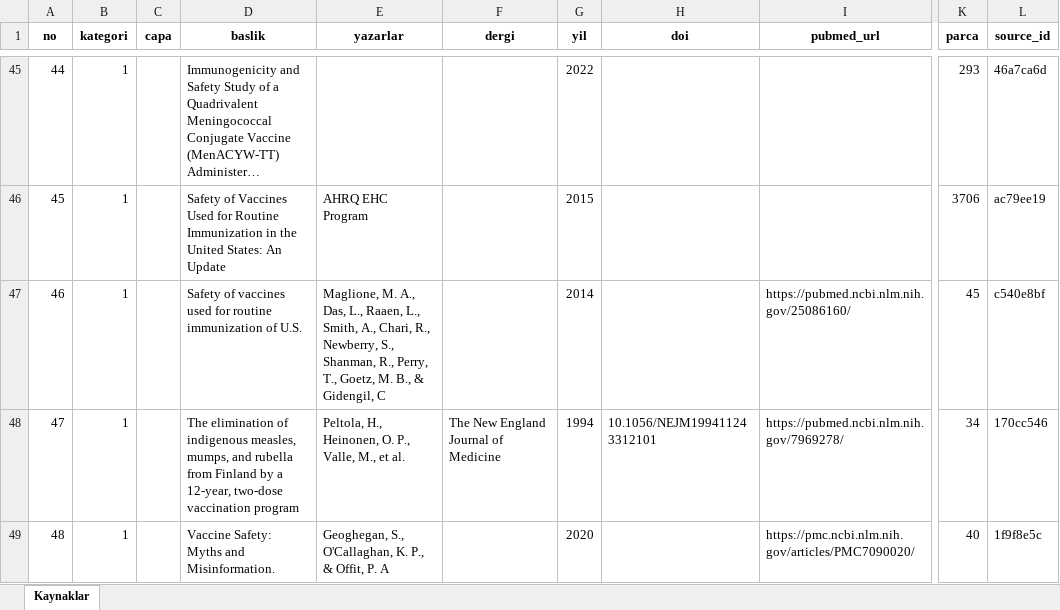
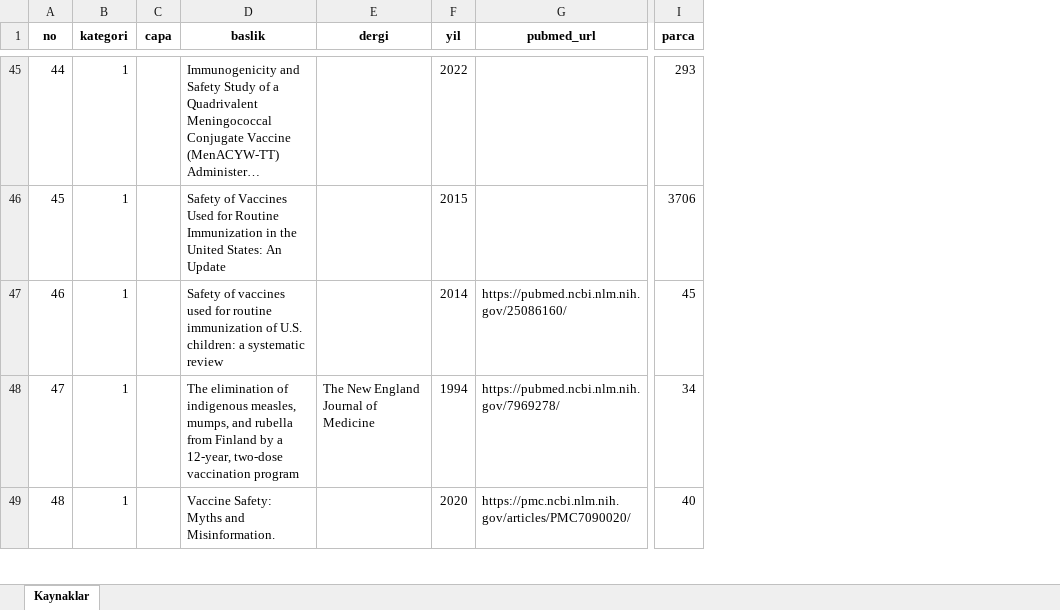
Before and after one commit to vaxask/vaxask, an Excel workbook: data/knowledge_base_references.xlsx, sheet Kaynaklar, drawn as a sheet; only a part is shown, gaps mark what is left out; long unchanged cells end in …; values as stored, in another font and other column widths than the file's, no borders; the diff covers the shown part only; the diff names each change by its address in the sheet, - before the commit and + after, or states it on an @@ line.

Commit message:
Data: clean up reference list — drop authors/DOI/source-id columns, fix garbled titles
Removed the redundant author, DOI, and internal source-id columns (the full citation retains the DOI). Corrected nine titles that had been captured from PDFs as author names, filenames, or run-together words.

```diff
--- a/data/knowledge_base_references.xlsx (sheet Kaynaklar)
+++ b/data/knowledge_base_references.xlsx (sheet Kaynaklar)
-column E (yazarlar), rows 46-49: AHRQ EHC Program | Maglione, M. A., Das, L., Raaen, L., Smith, A., Chari, R., Newberry, S., Shanman, R., Perry, T., Goetz, M. B., & Gidengil, C | Peltola, H., Heinonen, O. P., Valle, M., et al. | Geoghegan, S., O'Callaghan, K. P., & Offit, P. A
-column H (doi), row 48: 10.1056/NEJM199411243312101
-column L (source_id), rows 45-49: 46a7ca6d | ac79ee19 | c540e8bf | 170cc546 | 1f9f8e5c
-D47 (baslik): …of U.S.
+D47 (baslik): …of U.S. children: a systematic review
```
Also changed, not shown: 8 edited cells elsewhere in this sheet, 1 other file.
